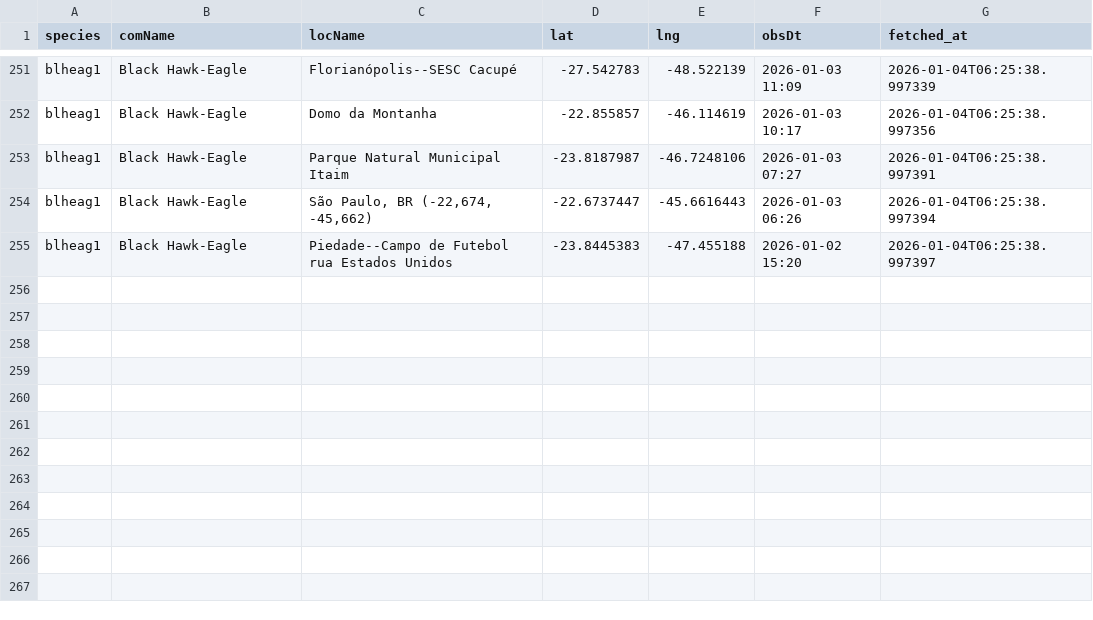
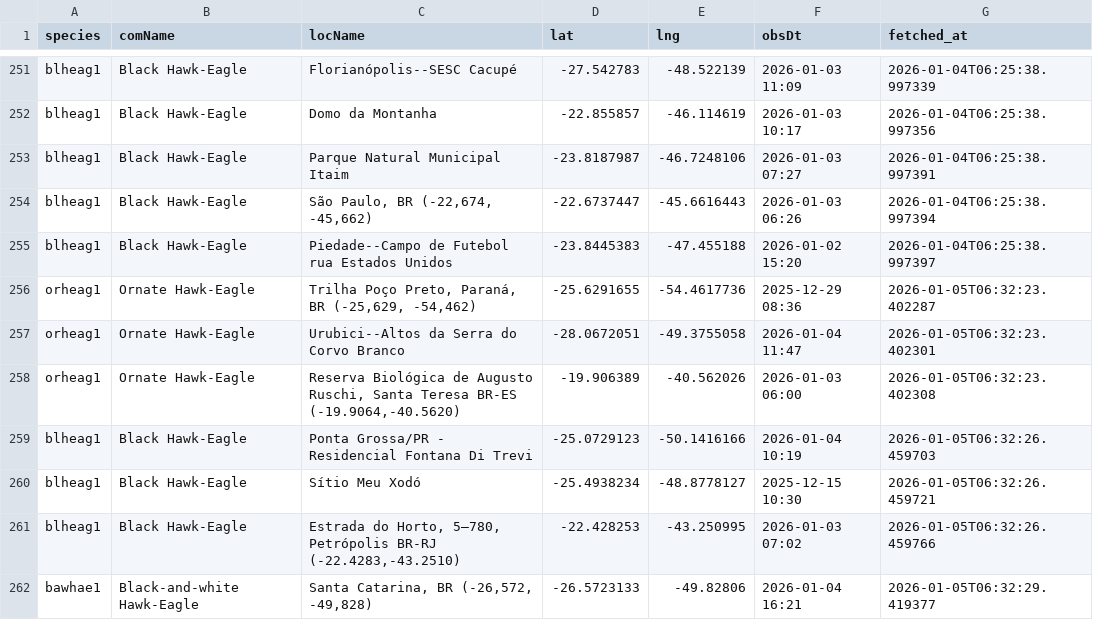
Before and after one commit to LucasEmerickTorrezani/ebird-aguias-de-penacho-dashboard, a CSV file: data/observations.csv, drawn as a sheet; only a part is shown, gaps mark what is left out; the diff names each change by its address in the sheet, - before the commit and + after, or states it on an @@ line.

```diff
--- a/data/observations.csv
+++ b/data/observations.csv
+row 256: orheag1 | Ornate Hawk-Eagle | Trilha Poço Preto, Paraná, BR (-25,629, -54,462) | -25.6291655 | -54.4617736 | 2025-12-29 08:36 | 2026-01-05T06:32:23.402287
+row 257: orheag1 | Ornate Hawk-Eagle | Urubici--Altos da Serra do Corvo Branco | -28.0672051 | -49.3755058 | 2026-01-04 11:47 | 2026-01-05T06:32:23.402301
+row 258: orheag1 | Ornate Hawk-Eagle | Reserva Biológica de Augusto Ruschi, Santa Teresa BR-ES (-19.9064,-40.5620) | -19.906389 | -40.562026 | 2026-01-03 06:00 | 2026-01-05T06:32:23.402308
+row 259: blheag1 | Black Hawk-Eagle | Ponta Grossa/PR - Residencial Fontana Di Trevi | -25.0729123 | -50.1416166 | 2026-01-04 10:19 | 2026-01-05T06:32:26.459703
+row 260: blheag1 | Black Hawk-Eagle | Sítio Meu Xodó | -25.4938234 | -48.8778127 | 2025-12-15 10:30 | 2026-01-05T06:32:26.459721
+row 261: blheag1 | Black Hawk-Eagle | Estrada do Horto, 5–780, Petrópolis BR-RJ (-22.4283,-43.2510) | -22.428253 | -43.250995 | 2026-01-03 07:02 | 2026-01-05T06:32:26.459766
+row 262: bawhae1 | Black-and-white Hawk-Eagle | Santa Catarina, BR (-26,572, -49,828) | -26.5723133 | -49.82806 | 2026-01-04 16:21 | 2026-01-05T06:32:29.419377
```
